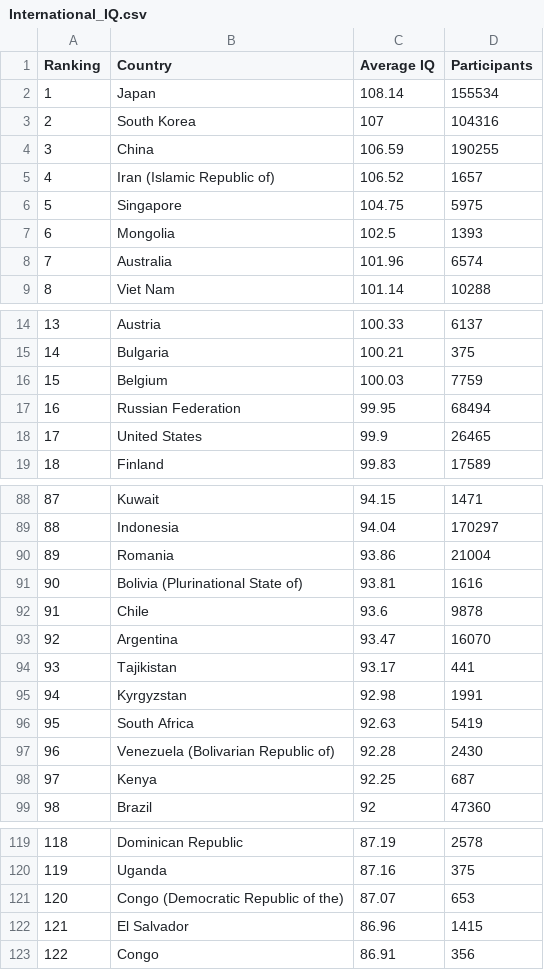
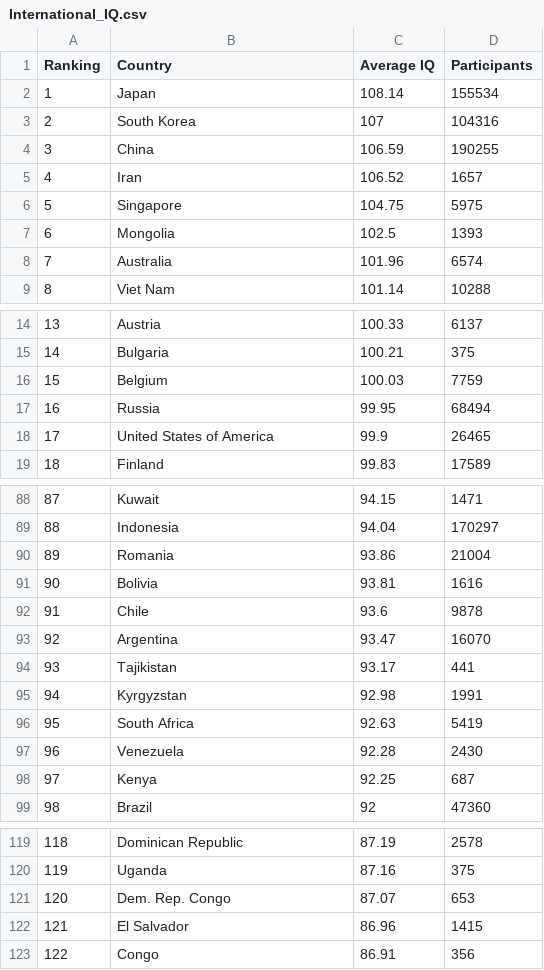
Before and after one commit to iankohjinhao/3179, a CSV file: International_IQ.csv, drawn as a sheet; only a part is shown, gaps mark what is left out.

Commit message:
Add files via upload

```diff
--- a/International_IQ.csv
+++ b/International_IQ.csv
@@ -4,3 +4,3 @@
 3,China,106.59,190255
-4,Iran (Islamic Republic of),106.52,1657
+4,Iran,106.52,1657
 5,Singapore,104.75,5975
@@ -16,4 +16,4 @@
 15,Belgium,100.03,7759
-16,Russian Federation,99.95,68494
-17,United States,99.9,26465
+16,Russia,99.95,68494
+17,United States of America,99.9,26465
 18,Finland,99.83,17589
@@ -90,3 +90,3 @@
 89,Romania,93.86,21004
-90,Bolivia (Plurinational State of),93.81,1616
+90,Bolivia,93.81,1616
 91,Chile,93.6,9878
@@ -96,3 +96,3 @@
 95,South Africa,92.63,5419
-96,Venezuela (Bolivarian Republic of),92.28,2430
+96,Venezuela,92.28,2430
 97,Kenya,92.25,687
@@ -120,3 +120,3 @@
 119,Uganda,87.16,375
-120,Congo (Democratic Republic of the),87.07,653
+120,Dem. Rep. Congo,87.07,653
 121,El Salvador,86.96,1415
```
